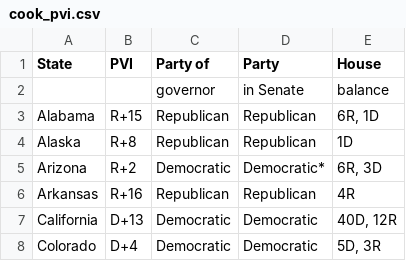
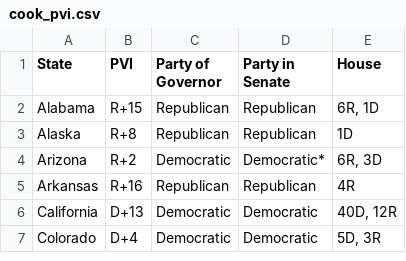
Before and after one commit to Neilblund/APAN, a CSV file: cook_pvi.csv, drawn as a sheet; only a part is shown.

Commit message:
Update cook_pvi.csv

```diff
--- a/cook_pvi.csv
+++ b/cook_pvi.csv
@@ -1,3 +1,2 @@
-State,PVI,Party of,Party,House
-,,governor,in Senate,balance
+State,PVI,Party of Governor,Party in Senate,House
 Alabama,R+15,Republican,Republican,"6R, 1D"
```
